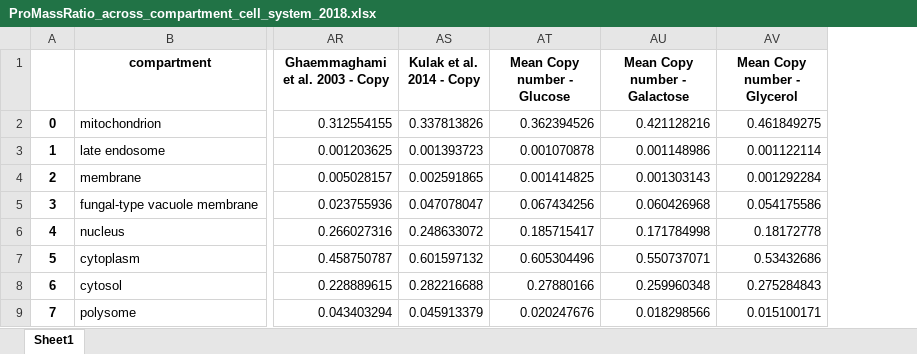
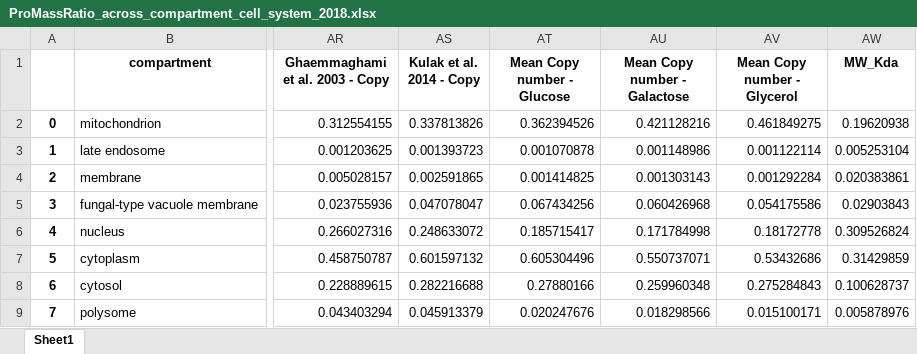
Before and after one commit to hongzhonglu/large_scale_yeast_proteomics_analysis, an Excel workbook: data/proteomics/ProMassRatio_across_compartment_cell_system_2018.xlsx, sheet Sheet1, drawn as a sheet; only a part is shown, gaps mark what is left out; values as stored, in another font and other column widths than the file's, no borders; the diff names each change by its address in the sheet, - before the commit and + after, or states it on an @@ line.

Commit message:
fix: refine pipeline in data transformation

```diff
--- a/data/proteomics/ProMassRatio_across_compartment_cell_system_2018.xlsx (sheet Sheet1)
+++ b/data/proteomics/ProMassRatio_across_compartment_cell_system_2018.xlsx (sheet Sheet1)
+column AW (MW_Kda), rows 2-9: 0.19620938 | 0.005253104 | 0.020383861 | 0.02903843 | 0.309526824 | 0.31429859 | 0.100628737 | 0.005878976
```
Also changed, not shown: data/proteomics/membrane_size_ratio_across_compartment_cell_system_2018.xlsx, data/proteomics/volume_size_ratio_across_compartment_cell_system_2018.xlsx, 18 other files.
